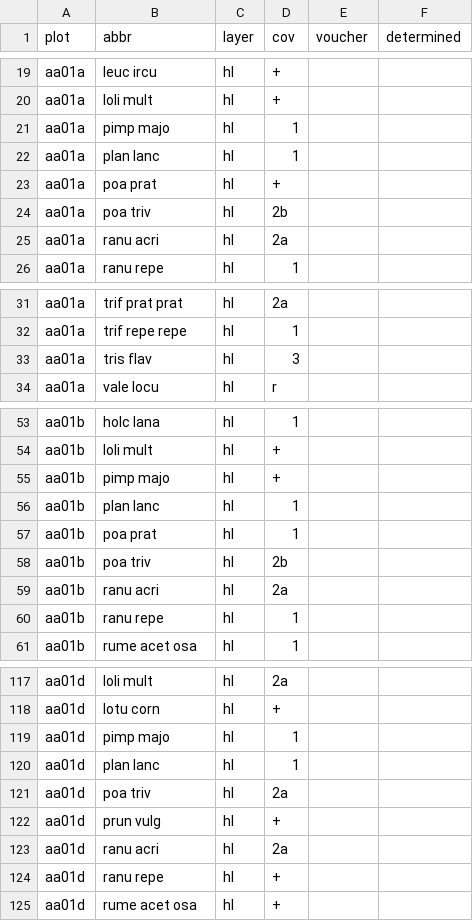
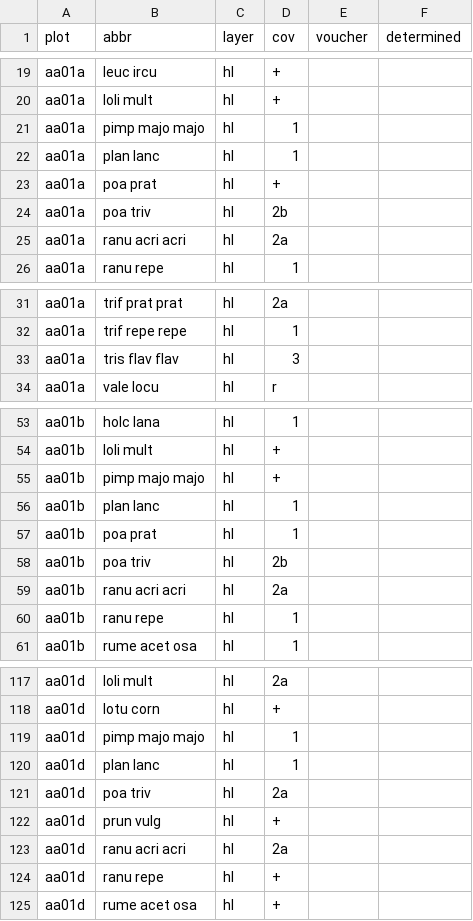
Before and after one commit to r-forge/vegsoup, a CSV file: testing/amadeus dta/species.csv, drawn as a sheet; only a part is shown, gaps mark what is left out; the diff covers the shown part only.

```diff
--- a/testing/amadeus dta/species.csv
+++ b/testing/amadeus dta/species.csv
@@ -20,3 +20,3 @@
 "aa01a";"loli mult";"hl";"+";;
-"aa01a";"pimp majo";"hl";1;;
+"aa01a";"pimp majo majo";"hl";1;;
 "aa01a";"plan lanc";"hl";1;;
@@ -24,3 +24,3 @@
 "aa01a";"poa triv";"hl";"2b";;
-"aa01a";"ranu acri";"hl";"2a";;
+"aa01a";"ranu acri acri";"hl";"2a";;
 "aa01a";"ranu repe";"hl";1;;
@@ -32,3 +32,3 @@
 "aa01a";"trif repe repe";"hl";1;;
-"aa01a";"tris flav";"hl";3;;
+"aa01a";"tris flav flav";"hl";3;;
 "aa01a";"vale locu";"hl";"r";;
@@ -54,3 +54,3 @@
 "aa01b";"loli mult";"hl";"+";;
-"aa01b";"pimp majo";"hl";"+";;
+"aa01b";"pimp majo majo";"hl";"+";;
 "aa01b";"plan lanc";"hl";1;;
@@ -58,3 +58,3 @@
 "aa01b";"poa triv";"hl";"2b";;
-"aa01b";"ranu acri";"hl";"2a";;
+"aa01b";"ranu acri acri";"hl";"2a";;
 "aa01b";"ranu repe";"hl";1;;
@@ -118,3 +118,3 @@
 "aa01d";"lotu corn";"hl";"+";;
-"aa01d";"pimp majo";"hl";1;;
+"aa01d";"pimp majo majo";"hl";1;;
 "aa01d";"plan lanc";"hl";1;;
@@ -122,3 +122,3 @@
 "aa01d";"prun vulg";"hl";"+";;
-"aa01d";"ranu acri";"hl";"2a";;
+"aa01d";"ranu acri acri";"hl";"2a";;
 "aa01d";"ranu repe";"hl";"+";;
```
Also changed, not shown: 45 edited cells elsewhere in this file.
